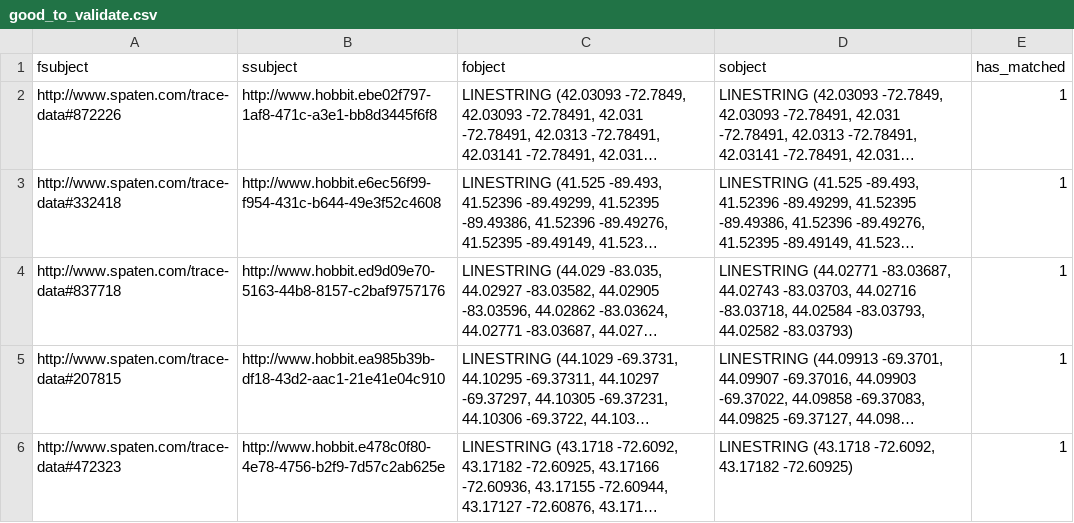
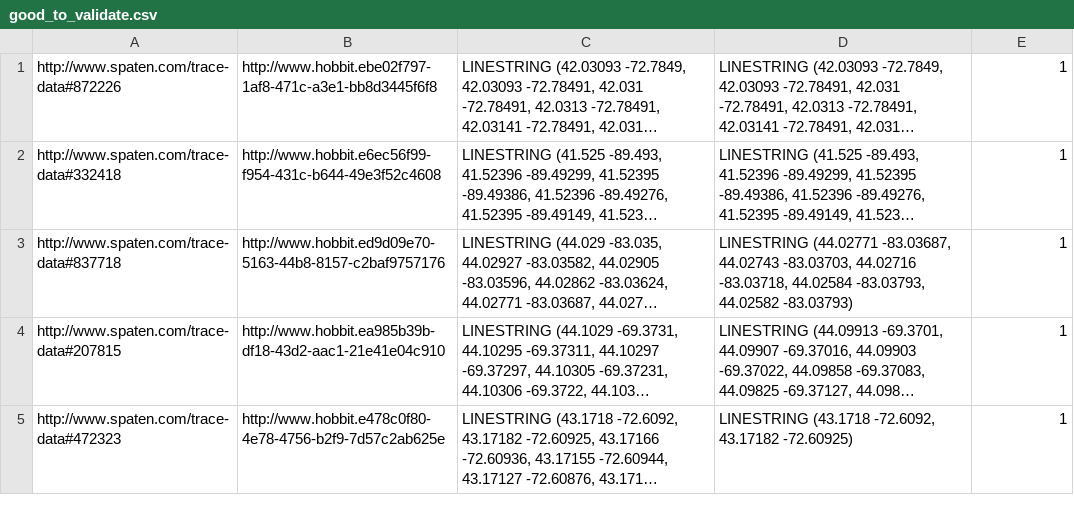
Before and after one commit to BillGates98/DLinker, a CSV file: outputs/spaten_hobbit/good_to_validate.csv, drawn as a sheet; only a part is shown; long unchanged cells end in …; the diff names each change by its address in the sheet, - before the commit and + after, or states it on an @@ line.

```diff
--- a/outputs/spaten_hobbit/good_to_validate.csv
+++ b/outputs/spaten_hobbit/good_to_validate.csv
-row 1: fsubject | ssubject | fobject | sobject | has_matched
```
Also changed, not shown: outputs/spimbench/similars_predicates.csv, 14 other files.
